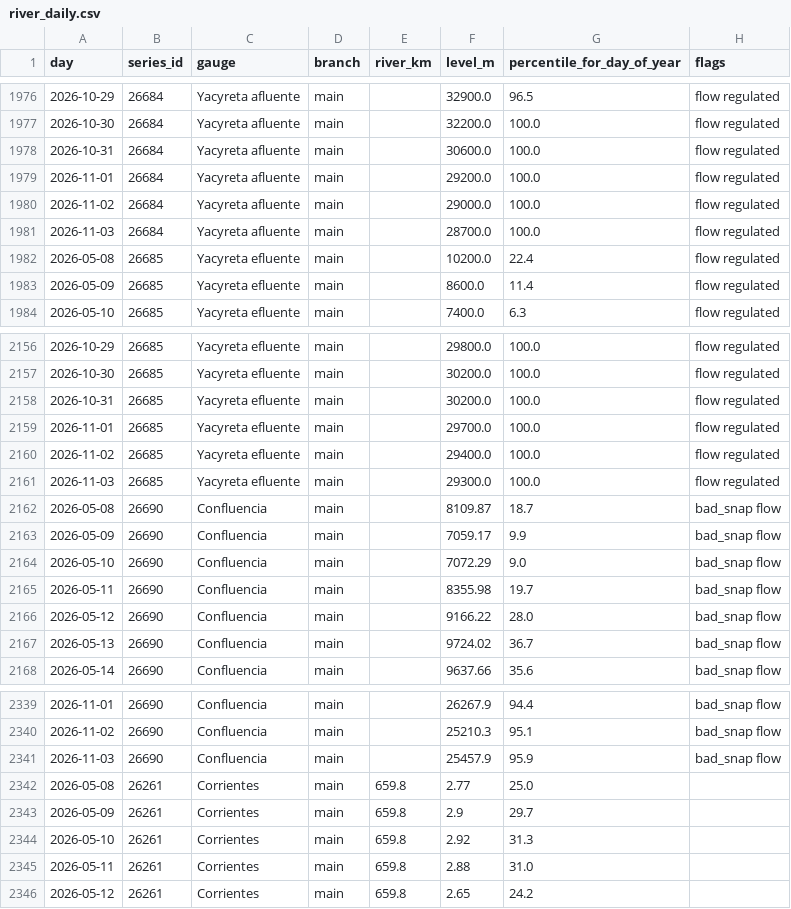
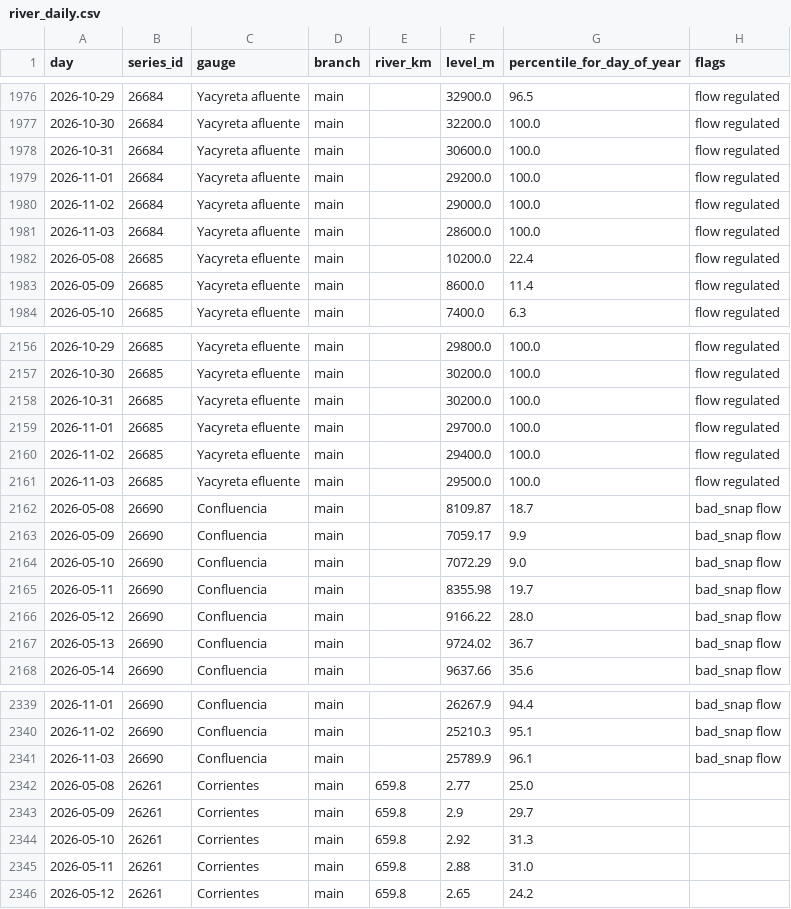
Before and after one commit to ammarmahfoud90/parana-crecida, a CSV file: site/data/csv/river_daily.csv, drawn as a sheet; only a part is shown, gaps mark what is left out.

```diff
--- a/site/data/csv/river_daily.csv
+++ b/site/data/csv/river_daily.csv
@@ -1980,3 +1980,3 @@ day,series_id,gauge,branch,river_km,level_m,percentile_for_day_of_year,flags
 2026-11-02,26684,Yacyreta afluente,main,,29000.0,100.0,flow regulated
-2026-11-03,26684,Yacyreta afluente,main,,28700.0,100.0,flow regulated
+2026-11-03,26684,Yacyreta afluente,main,,28600.0,100.0,flow regulated
 2026-05-08,26685,Yacyreta efluente,main,,10200.0,22.4,flow regulated
@@ -2160,3 +2160,3 @@ day,series_id,gauge,branch,river_km,level_m,percentile_for_day_of_year,flags
 2026-11-02,26685,Yacyreta efluente,main,,29400.0,100.0,flow regulated
-2026-11-03,26685,Yacyreta efluente,main,,29300.0,100.0,flow regulated
+2026-11-03,26685,Yacyreta efluente,main,,29500.0,100.0,flow regulated
 2026-05-08,26690,Confluencia,main,,8109.87,18.7,bad_snap flow
@@ -2340,3 +2340,3 @@ day,series_id,gauge,branch,river_km,level_m,percentile_for_day_of_year,flags
 2026-11-02,26690,Confluencia,main,,25210.3,95.1,bad_snap flow
-2026-11-03,26690,Confluencia,main,,25457.9,95.9,bad_snap flow
+2026-11-03,26690,Confluencia,main,,25789.9,96.1,bad_snap flow
 2026-05-08,26261,Corrientes,main,659.8,2.77,25.0,
```
Also changed, not shown: 15 other files.
